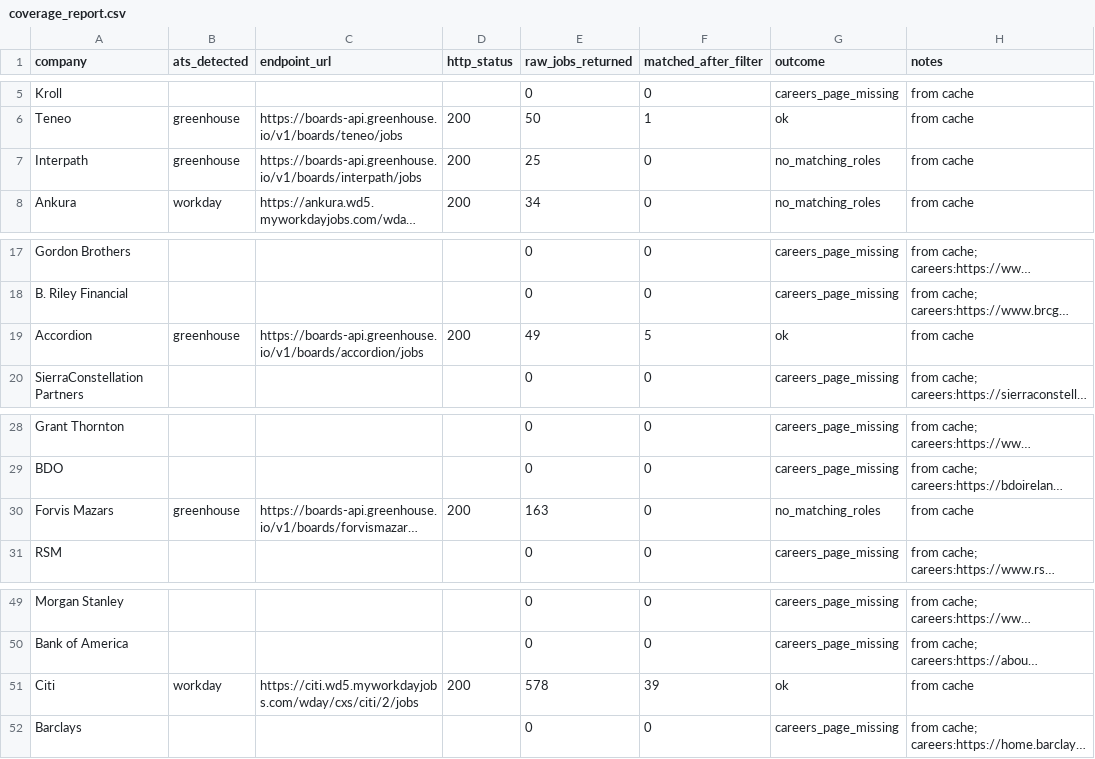
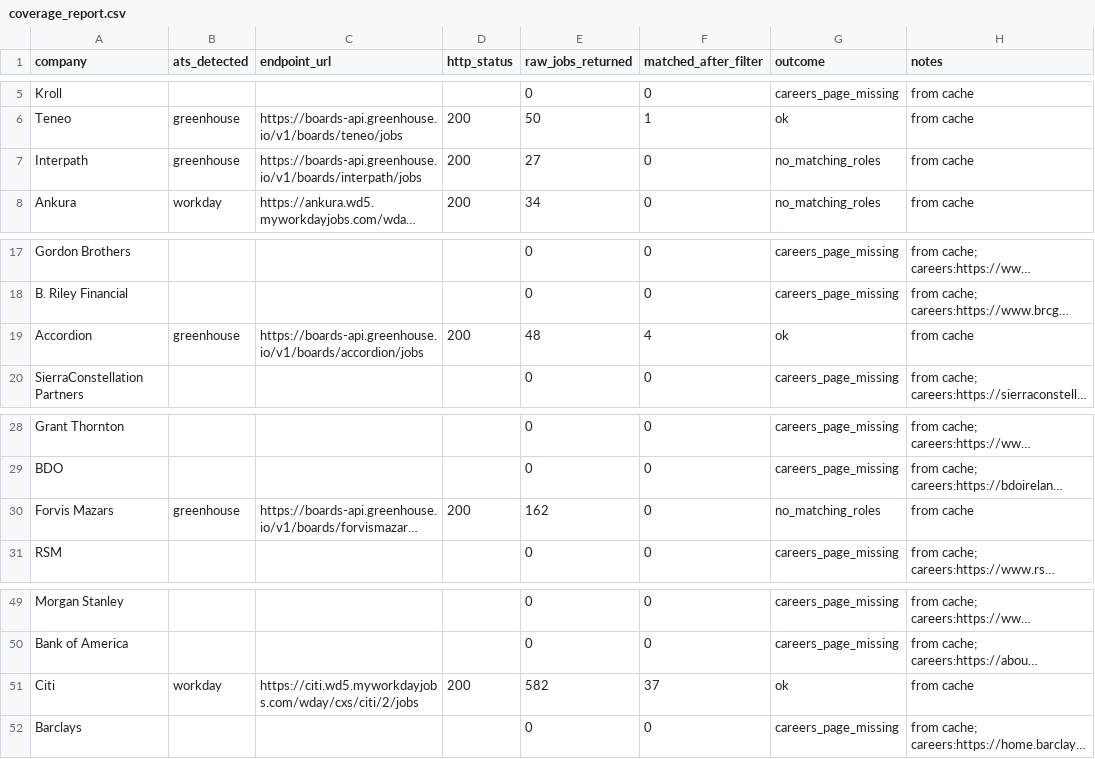
Before and after one commit to eannafolan-pro/Job-Hunt-New-York, a CSV file: data/coverage_report.csv, drawn as a sheet; only a part is shown, gaps mark what is left out; long unchanged cells end in …; the diff names each change by its address in the sheet, - before the commit and + after, or states it on an @@ line.

```diff
--- a/data/coverage_report.csv
+++ b/data/coverage_report.csv
-E7 (raw_jobs_returned): 25
+E7 (raw_jobs_returned): 27
-E19 (raw_jobs_returned): 49
+E19 (raw_jobs_returned): 48
-F19 (matched_after_filter): 5
+F19 (matched_after_filter): 4
-E30 (raw_jobs_returned): 163
+E30 (raw_jobs_returned): 162
-E51 (raw_jobs_returned): 578
+E51 (raw_jobs_returned): 582
-F51 (matched_after_filter): 39
+F51 (matched_after_filter): 37
```
Also changed, not shown: 1 other file.
